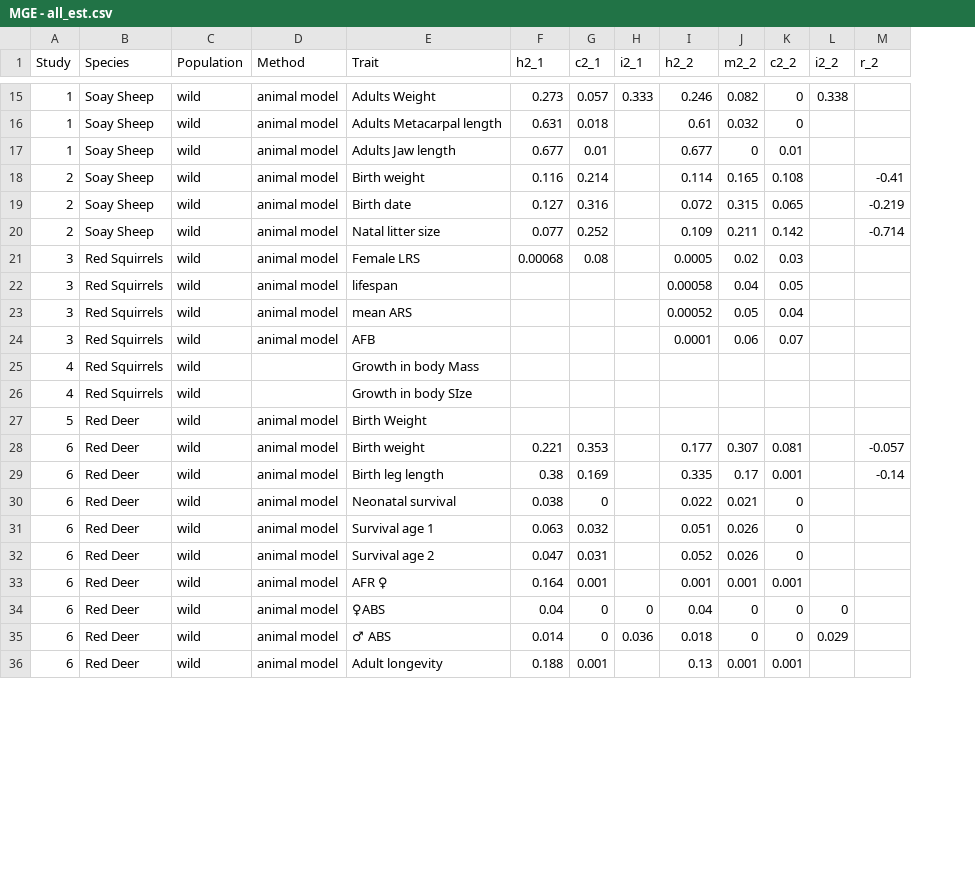
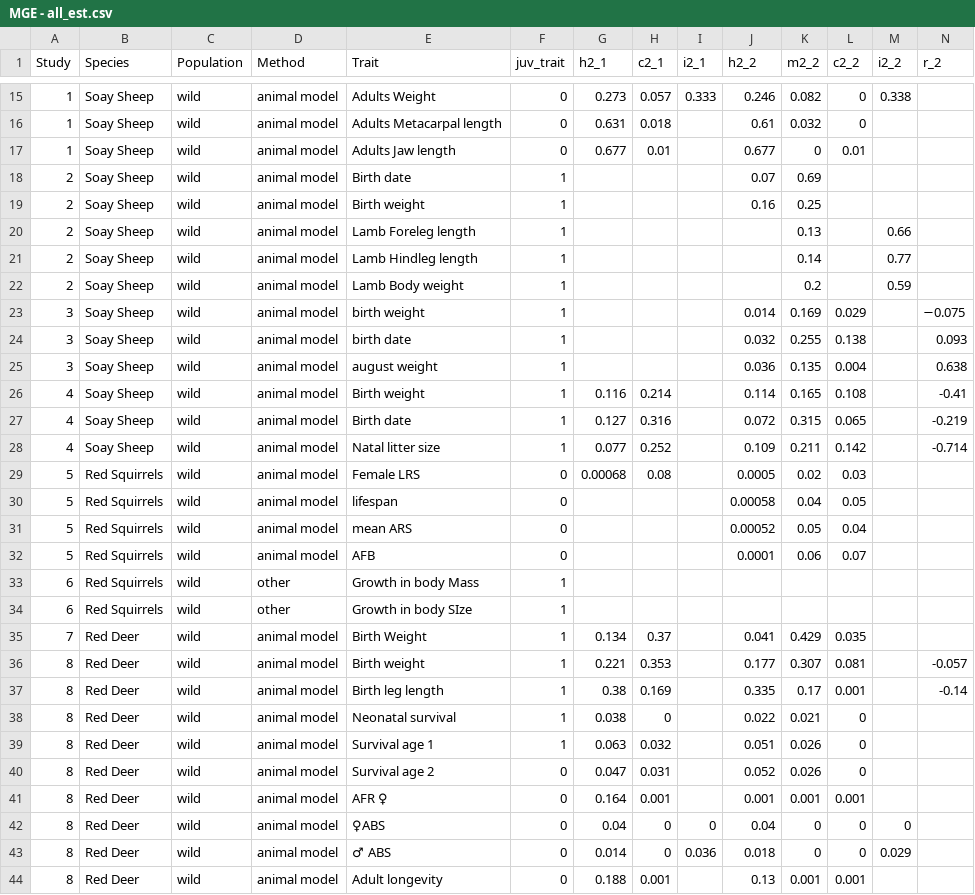
Before and after one commit to joelpick/maternal_effects, a CSV file: Data/Intermediate/MGE - all_est.csv, drawn as a sheet; only a part is shown, gaps mark what is left out; removed rows and columns are numbered as before the commit, all else as after; the diff covers the shown part only; the diff names each change by its address in the sheet, - before the commit and + after, or states it on an @@ line.

```diff
--- a/Data/Intermediate/MGE - all_est.csv
+++ b/Data/Intermediate/MGE - all_est.csv
+column F (juv_trait), rows 15-17: all 0; rows 26-34: 1 | 1 | 1 | 0 | 0 | 0 | 0 | 1 | 1; rows 36-44: 1 | 1 | 1 | 1 | 0 | 0 | 0 | 0 | 0
+row 18: 2 | Soay Sheep | wild | animal model | Birth date | 1 |  |  |  | 0.07 | 0.69
+row 19: 2 | Soay Sheep | wild | animal model | Birth weight | 1 |  |  |  | 0.16 | 0.25
+row 20: 2 | Soay Sheep | wild | animal model | Lamb Foreleg length | 1 |  |  |  |  | 0.13 |  | 0.66
+row 21: 2 | Soay Sheep | wild | animal model | Lamb Hindleg length | 1 |  |  |  |  | 0.14 |  | 0.77
+row 22: 2 | Soay Sheep | wild | animal model | Lamb Body weight | 1 |  |  |  |  | 0.2 |  | 0.59
+row 23: 3 | Soay Sheep | wild | animal model | birth weight | 1 |  |  |  | 0.014 | 0.169 | 0.029 |  | −0.075
+row 24: 3 | Soay Sheep | wild | animal model | birth date | 1 |  |  |  | 0.032 | 0.255 | 0.138 |  | 0.093
+row 25: 3 | Soay Sheep | wild | animal model | august weight | 1 |  |  |  | 0.036 | 0.135 | 0.004 |  | 0.638
-A26:A28 (Study): 2
+A26:A28 (Study): 4
-A29:A32 (Study): 3
+A29:A32 (Study): 5
-A33:A34 (Study): 4
+A33:A34 (Study): 6
-D33:D34 (Method): (empty)
+D33:D34 (Method): other
-row 27: 5 | Red Deer | wild | animal model | Birth Weight
+row 35: 7 | Red Deer | wild | animal model | Birth Weight | 1 | 0.134 | 0.37 |  | 0.041 | 0.429 | 0.035
-A36:A44 (Study): 6
+A36:A44 (Study): 8
```
Also changed, not shown: 9 added rows and 11 edited cells elsewhere in this file, 16 other files.
